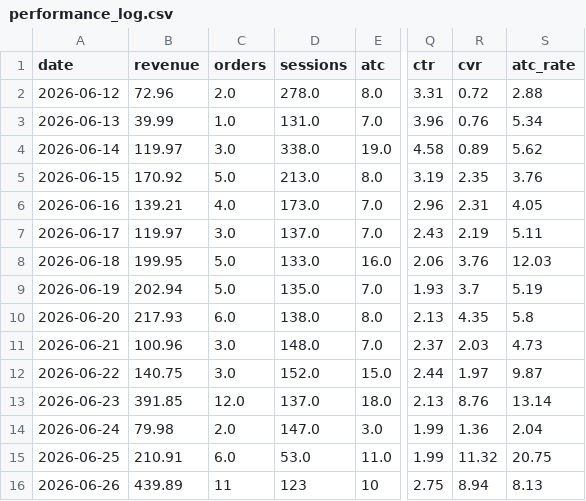
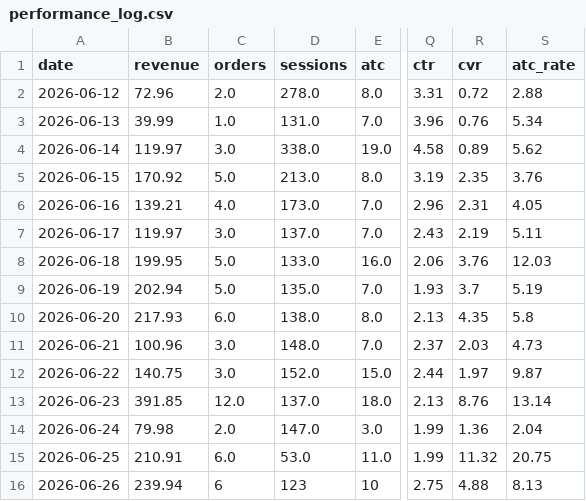
Before and after one commit to abhilokesh88/daily-kpi-dashboard, a CSV file: data/performance_log.csv, drawn as a sheet; only a part is shown, gaps mark what is left out; the diff names each change by its address in the sheet, - before the commit and + after, or states it on an @@ line.

```diff
--- a/data/performance_log.csv
+++ b/data/performance_log.csv
-B16 (revenue): 439.89
+B16 (revenue): 239.94
-C16 (orders): 11
+C16 (orders): 6
-R16 (cvr): 8.94
+R16 (cvr): 4.88
```
Also changed, not shown: data/ga4_summary.csv, data/history.csv, 7 other files.
